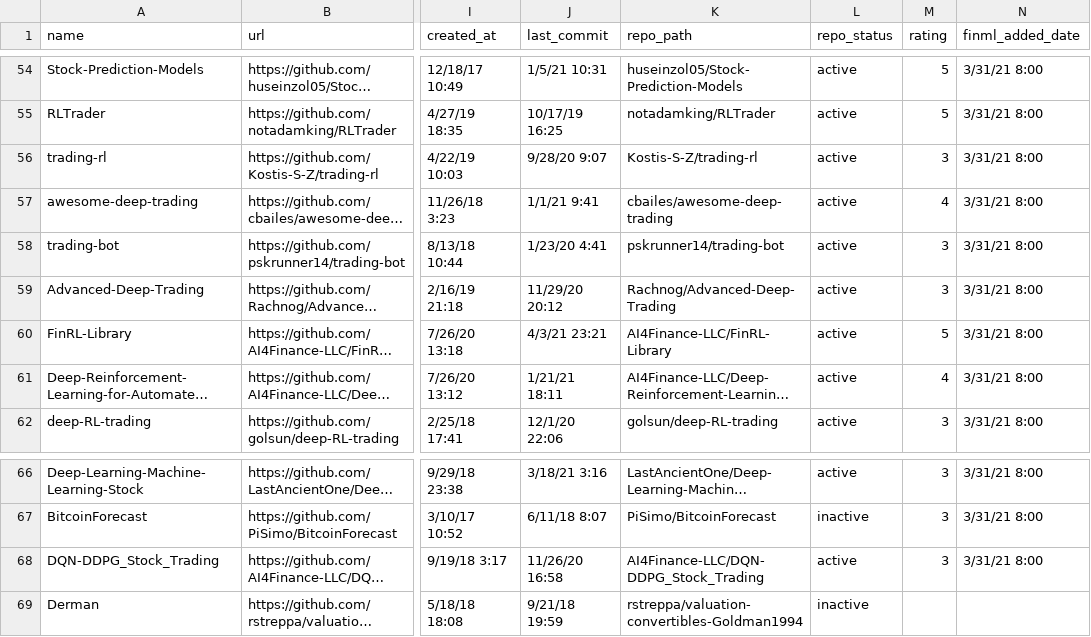
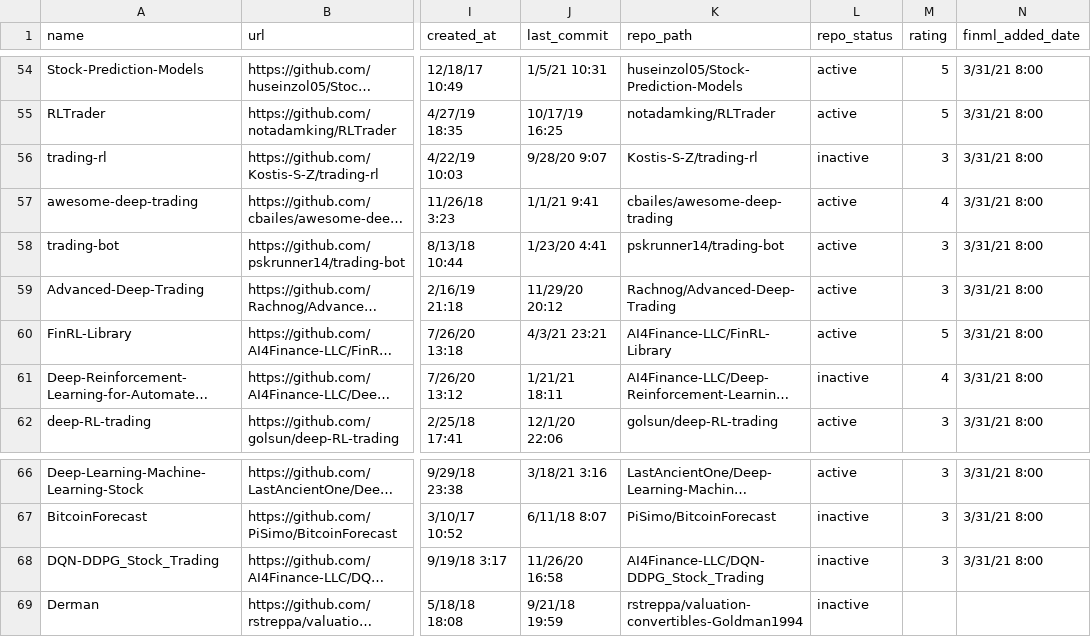
Before and after one commit to firmai/financial-machine-learning, a CSV file: raw_data/url_list.csv, drawn as a sheet; only a part is shown, gaps mark what is left out; long unchanged cells end in …; the diff names each change by its address in the sheet, - before the commit and + after, or states it on an @@ line.

Commit message:
changed status

```diff
--- a/raw_data/url_list.csv
+++ b/raw_data/url_list.csv
-L56 (repo_status): active
+L56 (repo_status): inactive
-L61 (repo_status): active
+L61 (repo_status): inactive
-L68 (repo_status): active
+L68 (repo_status): inactive
```
